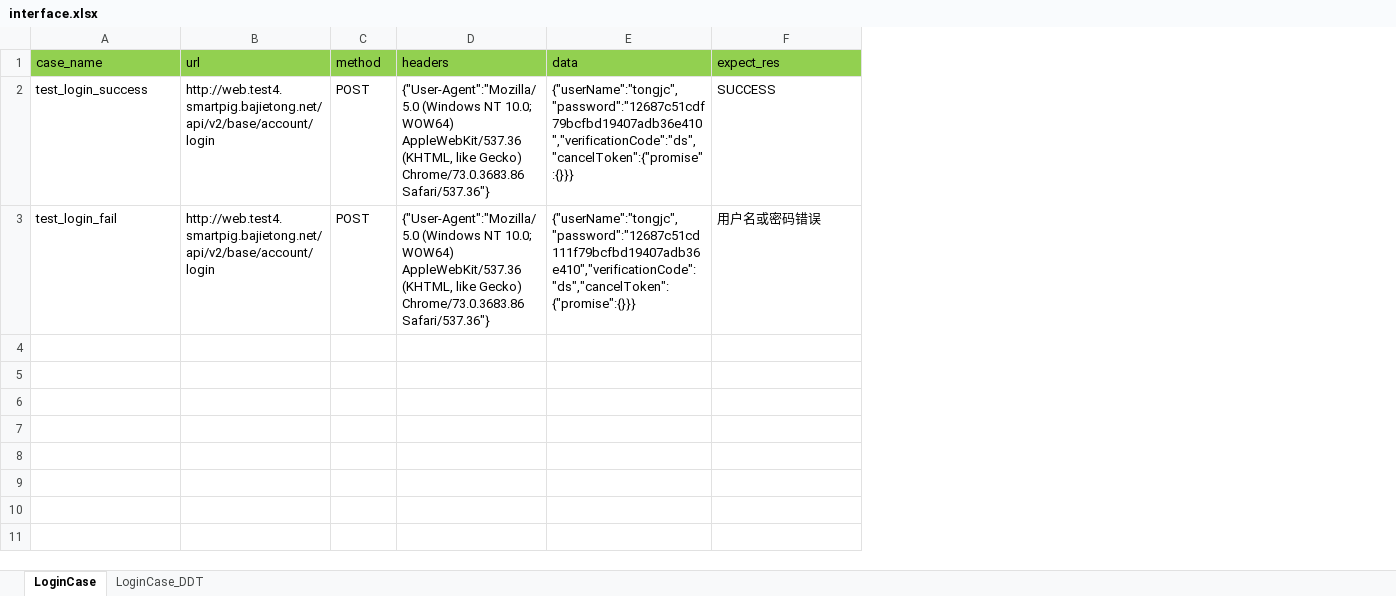
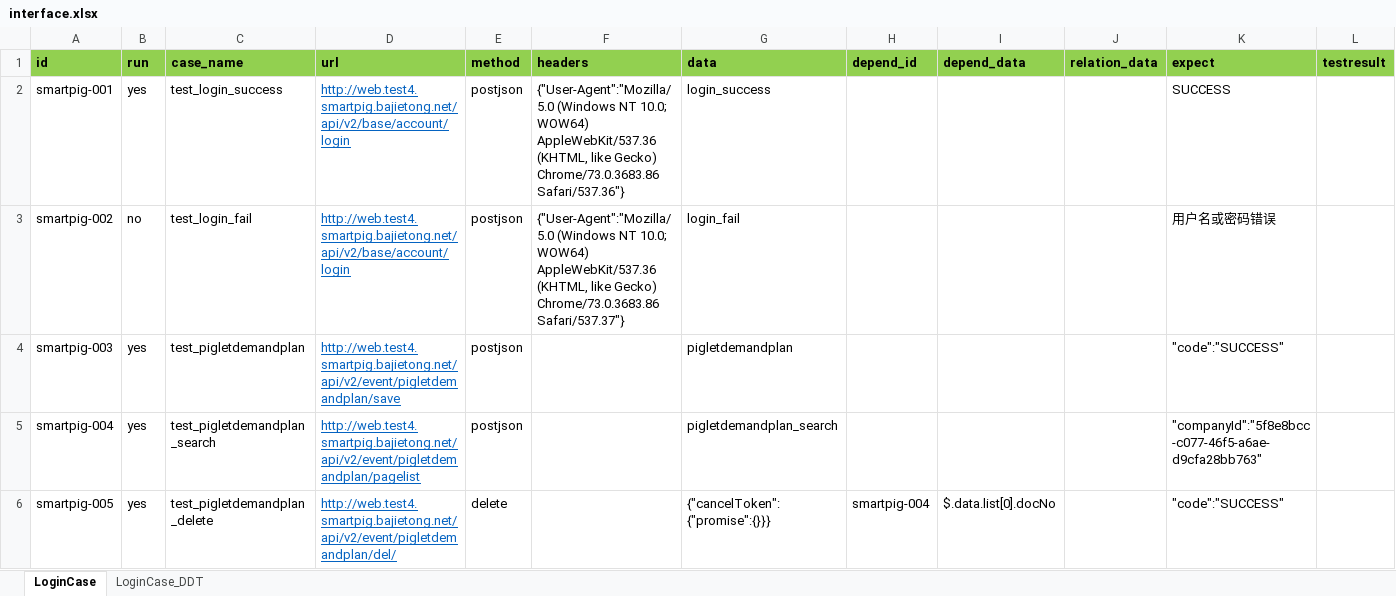
Before and after one commit to tongjc123/ApiTest, an Excel workbook: params/interface.xlsx, sheet LoginCase, drawn as a sheet; values as stored, in another font and other column widths than the file's, no borders; addresses are those after the commit; the diff names each change by its address in the sheet, - before the commit and + after, or states it on an @@ line.

```diff
--- a/params/interface.xlsx (sheet LoginCase)
+++ b/params/interface.xlsx (sheet LoginCase)
+column A (id), rows 2-3: smartpig-001 | smartpig-002
+column B (run), rows 2-3: yes | no
+column H (depend_id), empty
+column I (depend_data), empty
+column J (relation_data), empty
+column L (testresult), empty
-C1:G1 bold: off
+C1:G1 bold: on
-K1: expect_res
+K1: expect
-K1 bold: off
+K1 bold: on
@@ D2:D3 underline: off → on, text colour: black → #0563C1 @@
-E2:E3 (method): POST
+E2:E3 (method): postjson
-G2 (data): {"userName":"tongjc","password":"12687c51cdf79bcfbd19407adb36e410","verificationCode":"ds","cancelToken":{"promise":{}}}
+G2 (data): login_success
-F3 (headers): …Gecko) Chrome/73.0.3683.86 Safari/537.36"}
+F3 (headers): …Gecko) Chrome/73.0.3683.86 Safari/537.37"}
-G3 (data): {"userName":"tongjc","password":"12687c51cd111f79bcfbd19407adb36e410","verificationCode":"ds","cancelToken":{"promise":{}}}
+G3 (data): login_fail
+row 4: smartpig-003 | yes | test_pigletdemandplan | http://web.test4.smartpig.bajietong.net/api/v2/event/pigletdemandplan/save | postjson |  | pigletdemandplan |  |  |  | "code":"SUCCESS"
+row 5: smartpig-004 | yes | test_pigletdemandplan_search | http://web.test4.smartpig.bajietong.net/api/v2/event/pigletdemandplan/pagelist | postjson |  | pigletdemandplan_search |  |  |  | "companyId":"5f8e8bcc-c077-46f5-a6ae-d9cfa28bb763"
+row 6: smartpig-005 | yes | test_pigletdemandplan_delete | http://web.test4.smartpig.bajietong.net/api/v2/event/pigletdemandplan/del/ | delete |  | {"cancelToken":{"promise":{}}} | smartpig-004 | $.data.list[0].docNo |  | "code":"SUCCESS"
```
Also changed, not shown: sheet LoginCase_DDT, 14 other files.
